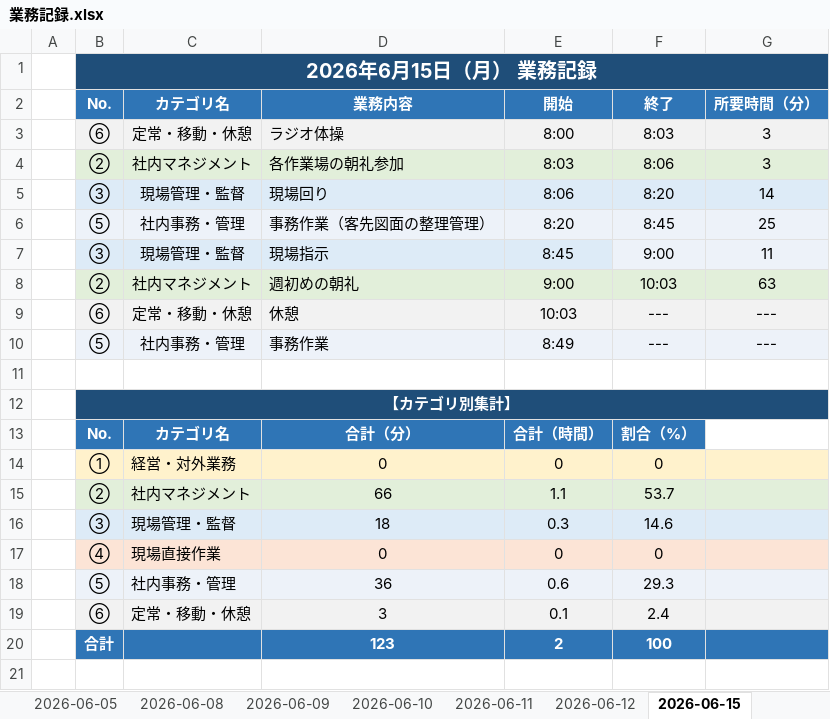
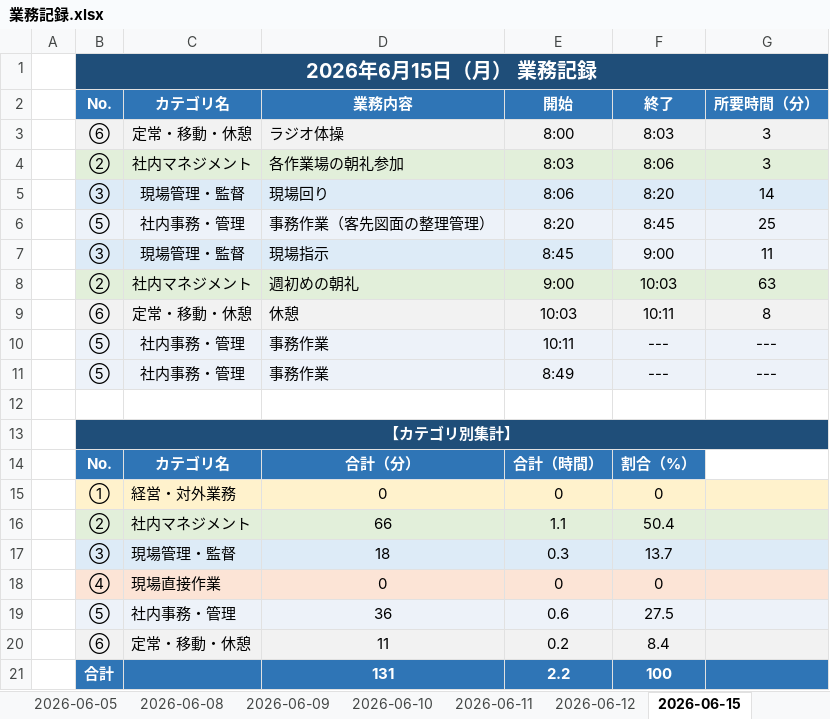
Before and after one commit to mitani38/kanagata-app, an Excel workbook: 業務記録.xlsx, sheet 2026-06-15, drawn as a sheet; values as stored, in another font and other column widths than the file's, no borders; removed rows and columns are numbered as before the commit, all else as after; the diff names each change by its address in the sheet, - before the commit and + after, or states it on an @@ line.

```diff
--- a/業務記録.xlsx (sheet 2026-06-15)
+++ b/業務記録.xlsx (sheet 2026-06-15)
-F9: ---
+F9: 10:11
-G9: ---
+G9: 8
+row 10:  | ⑤ | 社内事務・管理 | 事務作業 | 10:11 | --- | ---
-F16: 53.7
+F16: 50.4
-F17: 14.6
+F17: 13.7
-F19: 29.3
+F19: 27.5
-row 19:  | ⑥ | 定常・移動・休憩 | 3 | 0.1 | 2.4
-row 20:  | 合計 |  | 123 | 2 | 100
+row 20:  | ⑥ | 定常・移動・休憩 | 11 | 0.2 | 8.4
+row 21:  | 合計 |  | 131 | 2.2 | 100
```
